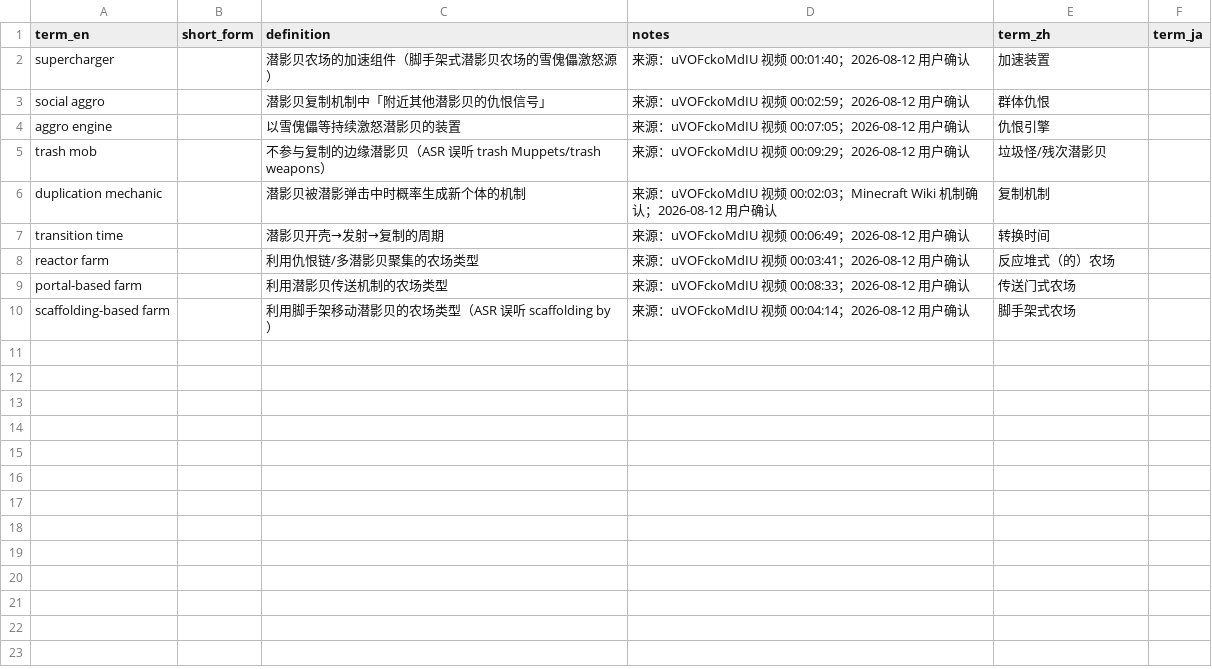
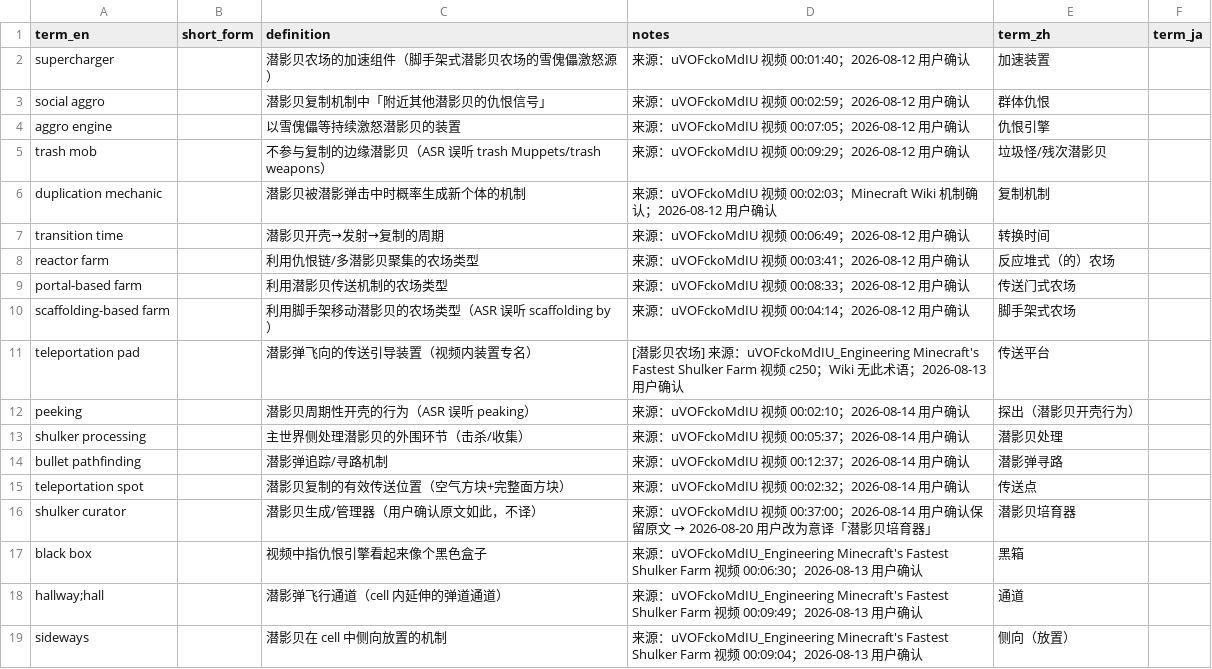
Before and after one commit to Youmiel/TechMCTranslationWorkflow, a CSV file: knowledge/01_terminology/shulker_farm.csv, drawn as a sheet; the diff names each change by its address in the sheet, - before the commit and + after, or states it on an @@ line.

```diff
--- a/knowledge/01_terminology/shulker_farm.csv
+++ b/knowledge/01_terminology/shulker_farm.csv
+row 11: teleportation pad |  | 潜影弹飞向的传送引导装置（视频内装置专名） | [潜影贝农场] 来源：uVOFckoMdIU_Engineering Minecraft's Fastest Shulker Farm 视频 c250；Wiki 无此术语；2026-08-13 用户确认 | 传送平台
+row 12: peeking |  | 潜影贝周期性开壳的行为（ASR 误听 peaking） | 来源：uVOFckoMdIU 视频 00:02:10；2026-08-14 用户确认 | 探出（潜影贝开壳行为）
+row 13: shulker processing |  | 主世界侧处理潜影贝的外围环节（击杀/收集） | 来源：uVOFckoMdIU 视频 00:05:37；2026-08-14 用户确认 | 潜影贝处理
+row 14: bullet pathfinding |  | 潜影弹追踪/寻路机制 | 来源：uVOFckoMdIU 视频 00:12:37；2026-08-14 用户确认 | 潜影弹寻路
+row 15: teleportation spot |  | 潜影贝复制的有效传送位置（空气方块+完整面方块） | 来源：uVOFckoMdIU 视频 00:02:32；2026-08-14 用户确认 | 传送点
+row 16: shulker curator |  | 潜影贝生成/管理器（用户确认原文如此，不译） | 来源：uVOFckoMdIU 视频 00:37:00；2026-08-14 用户确认保留原文 → 2026-08-20 用户改为意译「潜影贝培育器」 | 潜影贝培育器
+row 17: black box |  | 视频中指仇恨引擎看起来像个黑色盒子 | 来源：uVOFckoMdIU_Engineering Minecraft's Fastest Shulker Farm 视频 00:06:30；2026-08-13 用户确认 | 黑箱
+row 18: hallway;hall |  | 潜影弹飞行通道（cell 内延伸的弹道通道） | 来源：uVOFckoMdIU_Engineering Minecraft's Fastest Shulker Farm 视频 00:09:49；2026-08-13 用户确认 | 通道
+row 19: sideways |  | 潜影贝在 cell 中侧向放置的机制 | 来源：uVOFckoMdIU_Engineering Minecraft's Fastest Shulker Farm 视频 00:09:04；2026-08-13 用户确认 | 侧向（放置）
```
Also changed, not shown: knowledge/01_terminology/_uncategorized.csv, knowledge/01_terminology/game_system.csv, 19 other files.
